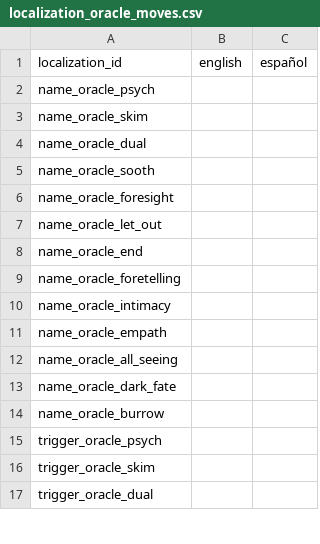
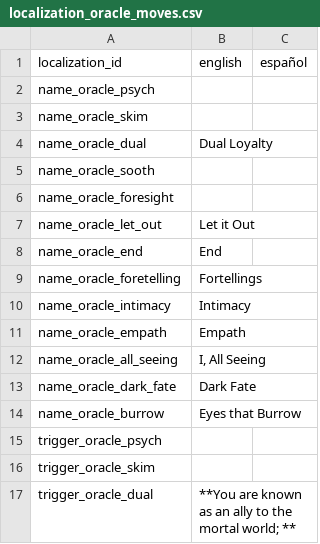
Before and after one commit to NightingaleA/nimue_discord_bot, a CSV file: Nimue/Localization/Playbooks/localization_oracle_moves.csv, drawn as a sheet; only a part is shown; the diff covers the shown part only.

```diff
--- a/Nimue/Localization/Playbooks/localization_oracle_moves.csv
+++ b/Nimue/Localization/Playbooks/localization_oracle_moves.csv
@@ -3,15 +3,15 @@ name_oracle_psych,,
 name_oracle_skim,,
-name_oracle_dual,,
+name_oracle_dual,Dual Loyalty,
 name_oracle_sooth,,
 name_oracle_foresight,,
-name_oracle_let_out,,
-name_oracle_end,,
-name_oracle_foretelling,,
-name_oracle_intimacy,,
-name_oracle_empath,,
-name_oracle_all_seeing,,
-name_oracle_dark_fate,,
-name_oracle_burrow,,
+name_oracle_let_out,Let it Out,
+name_oracle_end,End,
+name_oracle_foretelling,Fortellings,
+name_oracle_intimacy,Intimacy,
+name_oracle_empath,Empath,
+name_oracle_all_seeing,"I, All Seeing",
+name_oracle_dark_fate,Dark Fate,
+name_oracle_burrow,Eyes that Burrow,
 trigger_oracle_psych,,
 trigger_oracle_skim,,
-trigger_oracle_dual,,
+trigger_oracle_dual,**You are known as an ally to the mortal world; **,
```
Also changed, not shown: 19 edited cells elsewhere in this file, Nimue/Localization/Playbooks/localization_aware_moves.csv, Nimue/Localization/Playbooks/localization_imp_moves.csv, 15 other files.
